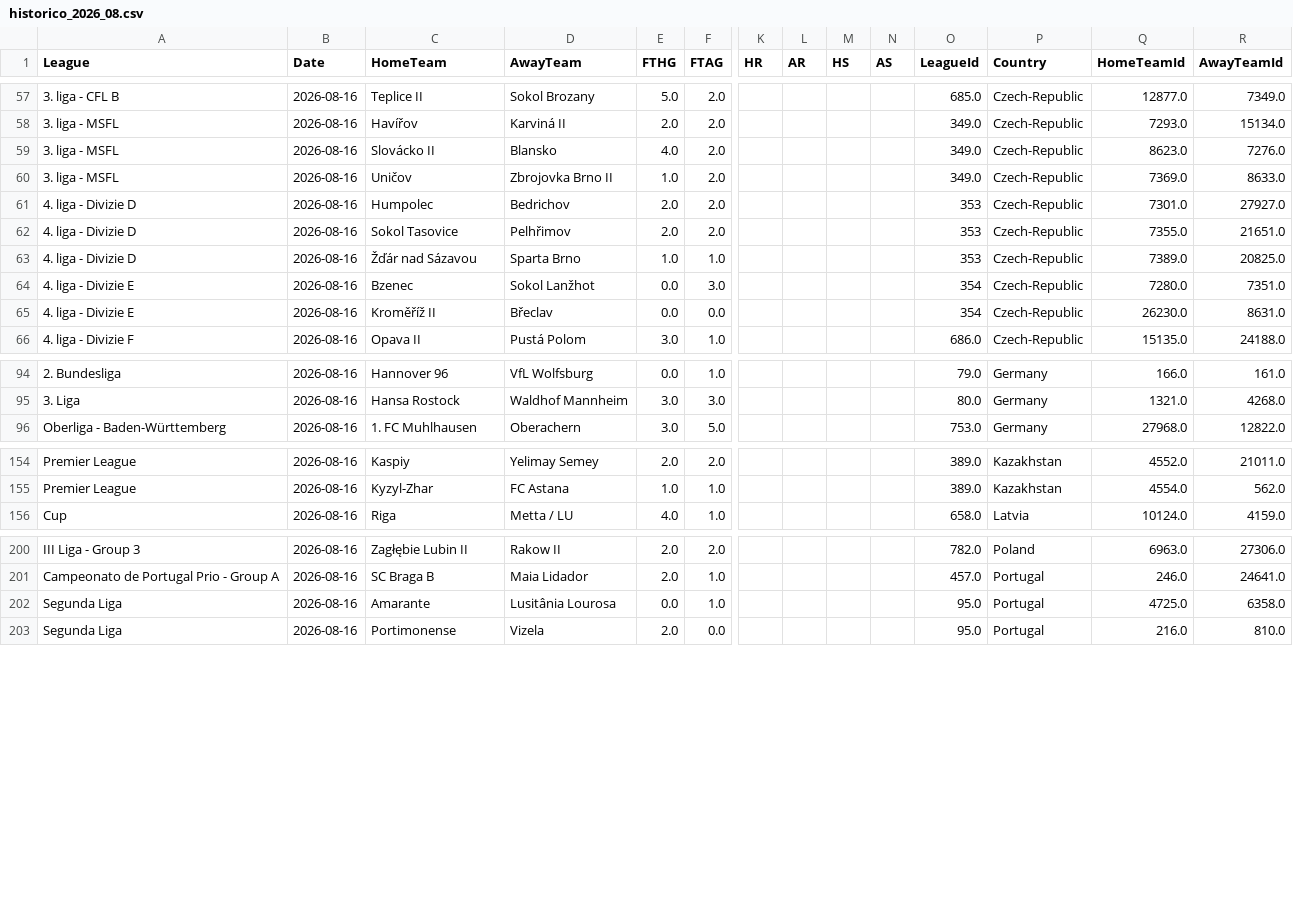
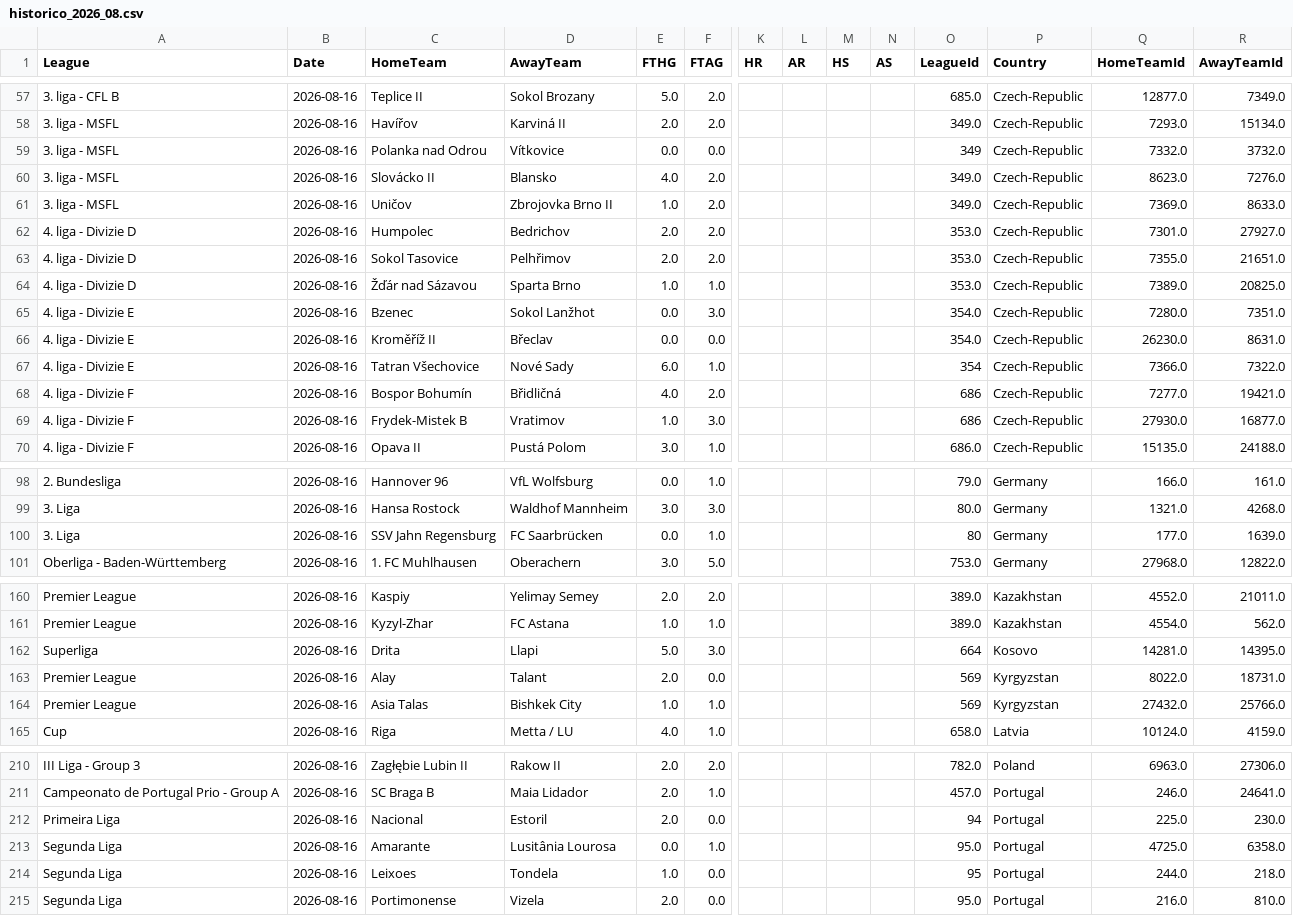
Before and after one commit to MatiasEspildora/pulpo-paul-bot, a CSV file: historico_mensual/football/historico_2026_08.csv, drawn as a sheet; only a part is shown, gaps mark what is left out; addresses are those after the commit; rows hold the shown columns only; the diff covers the shown part only; the diff names each change by its address in the sheet, - before the commit and + after, or states it on an @@ line.

```diff
--- a/historico_mensual/football/historico_2026_08.csv
+++ b/historico_mensual/football/historico_2026_08.csv
+row 59: 3. liga - MSFL | 2026-08-16 | Polanka nad Odrou | Vítkovice | 0.0 | 0.0 |  |  |  |  | 349 | Czech-Republic | 7332.0 | 3732.0
-O62:O64 (LeagueId): 353
+O62:O64 (LeagueId): 353.0
-O65:O66 (LeagueId): 354
+O65:O66 (LeagueId): 354.0
+row 67: 4. liga - Divizie E | 2026-08-16 | Tatran Všechovice | Nové Sady | 6.0 | 1.0 |  |  |  |  | 354 | Czech-Republic | 7366.0 | 7322.0
+row 68: 4. liga - Divizie F | 2026-08-16 | Bospor Bohumín | Břidličná | 4.0 | 2.0 |  |  |  |  | 686 | Czech-Republic | 7277.0 | 19421.0
+row 69: 4. liga - Divizie F | 2026-08-16 | Frydek-Mistek B | Vratimov | 1.0 | 3.0 |  |  |  |  | 686 | Czech-Republic | 27930.0 | 16877.0
+row 100: 3. Liga | 2026-08-16 | SSV Jahn Regensburg | FC Saarbrücken | 0.0 | 1.0 |  |  |  |  | 80 | Germany | 177.0 | 1639.0
+row 162: Superliga | 2026-08-16 | Drita | Llapi | 5.0 | 3.0 |  |  |  |  | 664 | Kosovo | 14281.0 | 14395.0
+row 163: Premier League | 2026-08-16 | Alay | Talant | 2.0 | 0.0 |  |  |  |  | 569 | Kyrgyzstan | 8022.0 | 18731.0
+row 164: Premier League | 2026-08-16 | Asia Talas | Bishkek City | 1.0 | 1.0 |  |  |  |  | 569 | Kyrgyzstan | 27432.0 | 25766.0
+row 212: Primeira Liga | 2026-08-16 | Nacional | Estoril | 2.0 | 0.0 |  |  |  |  | 94 | Portugal | 225.0 | 230.0
+row 214: Segunda Liga | 2026-08-16 | Leixoes | Tondela | 1.0 | 0.0 |  |  |  |  | 95 | Portugal | 244.0 | 218.0
```
Also changed, not shown: 5 added rows and 11 edited cells elsewhere in this file, 2 other files.
